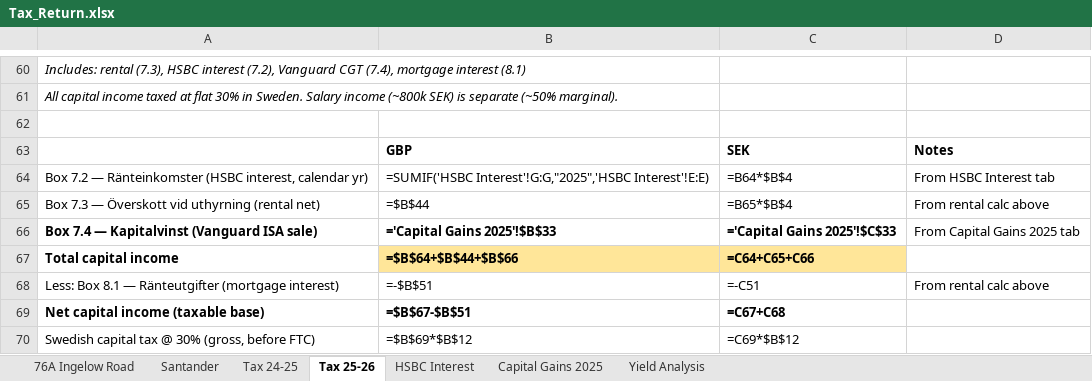
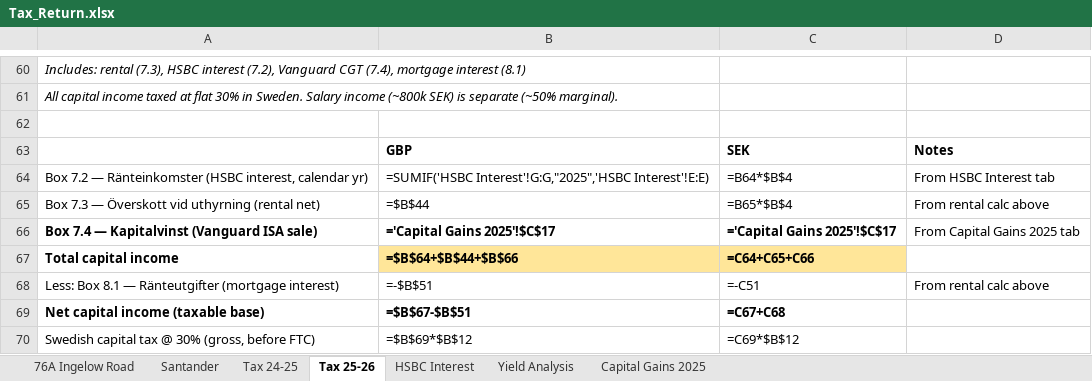
Before and after one commit to tristanpatrickmorgan-private/Claude, an Excel workbook: projects/uk-rental/Tax_Return.xlsx, sheet Tax 25-26, drawn as a sheet; only a part is shown, gaps mark what is left out; values as stored, in another font and other column widths than the file's, no borders; formulas without a stored value are shown as written; the diff names each change by its address in the sheet, - before the commit and + after, or states it on an @@ line.

```diff
--- a/projects/uk-rental/Tax_Return.xlsx (sheet Tax 25-26)
+++ b/projects/uk-rental/Tax_Return.xlsx (sheet Tax 25-26)
@@ sheet tab order changed: 76A Ingelow Road | Santander | Tax 24-25 | Tax 25-26 | HSBC Interest | Yield Analysis | Capital Gains 2025 @@
-B66: ='Capital Gains 2025'!$B$33
+B66: ='Capital Gains 2025'!$C$17
-C66: ='Capital Gains 2025'!$C$33
+C66: ='Capital Gains 2025'!$C$17
```
Also changed, not shown: sheet Capital Gains 2025, 2 other files.
